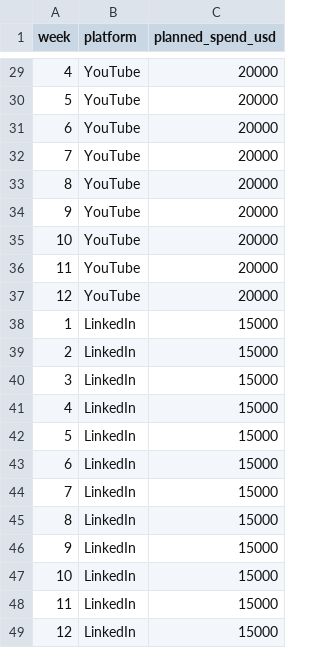
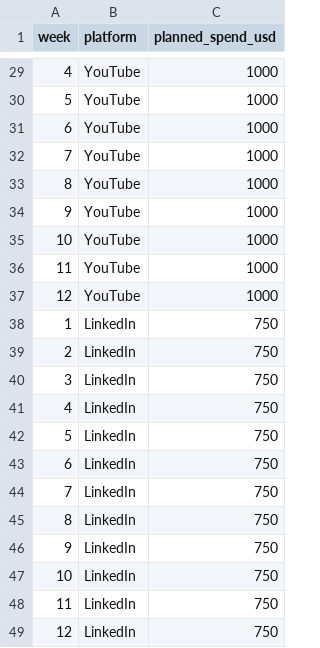
Before and after one commit to yixin-ylu/sam-vibe-coding, a CSV file: data/budget_plan.csv, drawn as a sheet; only a part is shown, gaps mark what is left out; the diff covers the shown part only.

```diff
--- a/data/budget_plan.csv
+++ b/data/budget_plan.csv
@@ -29,21 +29,21 @@ week,platform,planned_spend_usd
-4,YouTube,20000
-5,YouTube,20000
-6,YouTube,20000
-7,YouTube,20000
-8,YouTube,20000
-9,YouTube,20000
-10,YouTube,20000
-11,YouTube,20000
-12,YouTube,20000
-1,LinkedIn,15000
-2,LinkedIn,15000
-3,LinkedIn,15000
-4,LinkedIn,15000
-5,LinkedIn,15000
-6,LinkedIn,15000
-7,LinkedIn,15000
-8,LinkedIn,15000
-9,LinkedIn,15000
-10,LinkedIn,15000
-11,LinkedIn,15000
-12,LinkedIn,15000
+4,YouTube,1000
+5,YouTube,1000
+6,YouTube,1000
+7,YouTube,1000
+8,YouTube,1000
+9,YouTube,1000
+10,YouTube,1000
+11,YouTube,1000
+12,YouTube,1000
+1,LinkedIn,750
+2,LinkedIn,750
+3,LinkedIn,750
+4,LinkedIn,750
+5,LinkedIn,750
+6,LinkedIn,750
+7,LinkedIn,750
+8,LinkedIn,750
+9,LinkedIn,750
+10,LinkedIn,750
+11,LinkedIn,750
+12,LinkedIn,750
```
Also changed, not shown: 27 edited cells elsewhere in this file, data/ab_test.csv, data/campaign_posts.csv, 24 other files.
